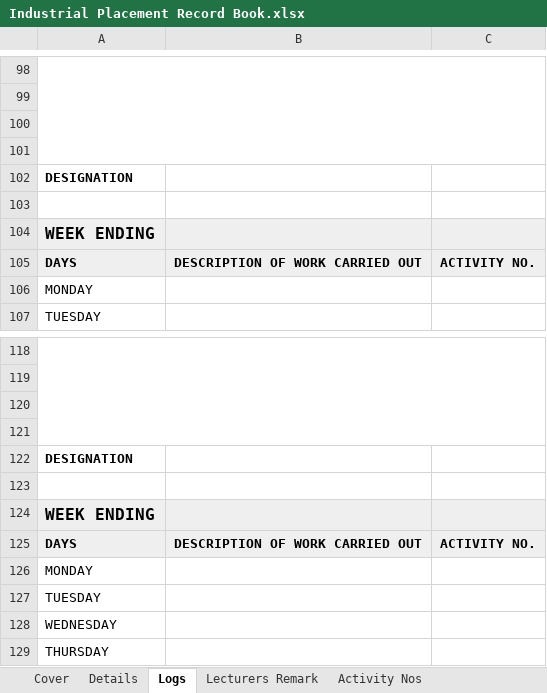
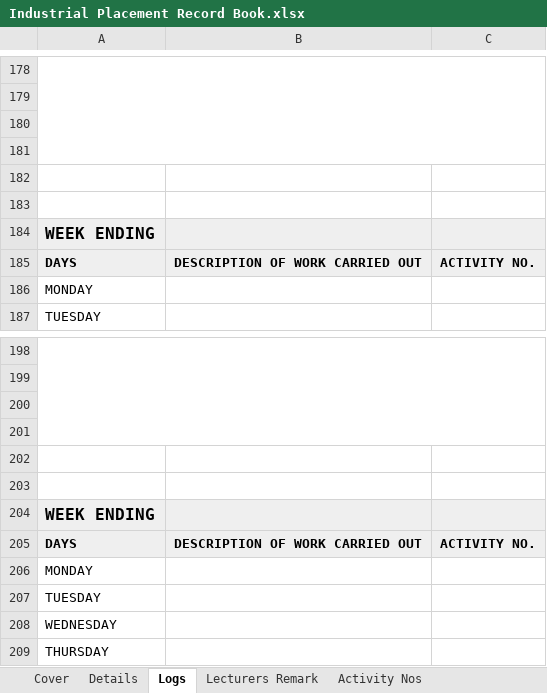
Before and after one commit to sithikaru/IIT_Industrial_logBook_Automator, an Excel workbook: Industrial Placement Record Book.xlsx, sheet Logs, drawn as a sheet; only a part is shown, gaps mark what is left out; values as stored, in another font and other column widths than the file's, no borders; charts and pictures not drawn; addresses are those after the commit; the diff covers the shown part only; the diff names each change by its address in the sheet, - before the commit and + after, or states it on an @@ line.

```diff
--- a/Industrial Placement Record Book.xlsx (sheet Logs)
+++ b/Industrial Placement Record Book.xlsx (sheet Logs)
-A182: DESIGNATION
+A182: (empty)
-A202: DESIGNATION
+A202: (empty)
```
Also changed, not shown: 89 added rows, 94 removed rows, 33 moved rows, 2 edited cells and cell formats elsewhere in this sheet, charts or pictures, 4 other files.
